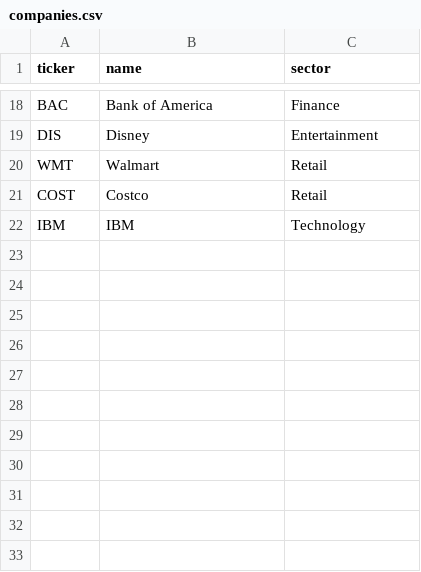
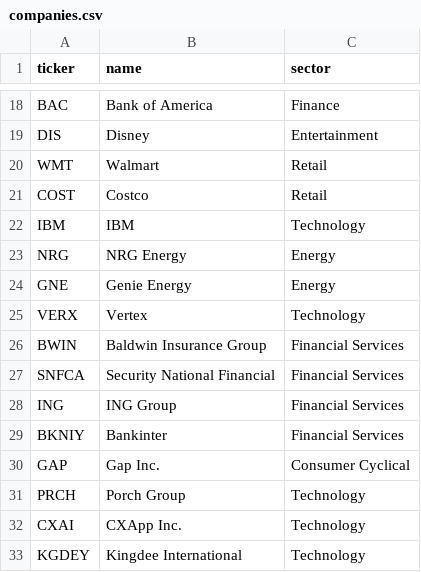
Before and after one commit to roshanafrankie/Market_Sentinel, a CSV file: companies.csv, drawn as a sheet; only a part is shown, gaps mark what is left out; the diff names each change by its address in the sheet, - before the commit and + after, or states it on an @@ line.

```diff
--- a/companies.csv
+++ b/companies.csv
+row 23: NRG | NRG Energy | Energy
+row 24: GNE | Genie Energy | Energy
+row 25: VERX | Vertex | Technology
+row 26: BWIN | Baldwin Insurance Group | Financial Services
+row 27: SNFCA | Security National Financial | Financial Services
+row 28: ING | ING Group | Financial Services
+row 29: BKNIY | Bankinter | Financial Services
+row 30: GAP | Gap Inc. | Consumer Cyclical
+row 31: PRCH | Porch Group | Technology
+row 32: CXAI | CXApp Inc. | Technology
+row 33: KGDEY | Kingdee International | Technology
```
Also changed, not shown: 2 other files.
